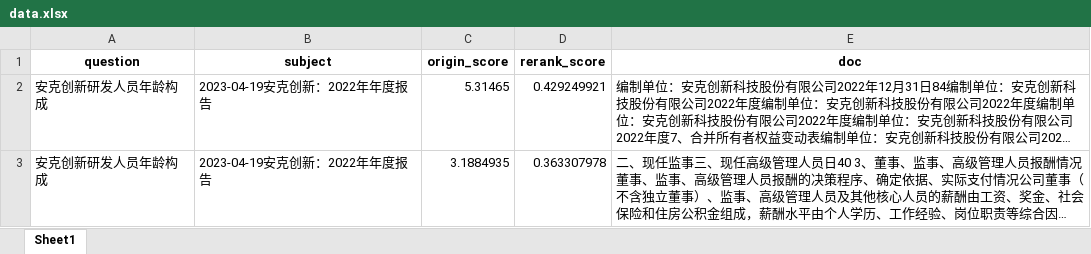
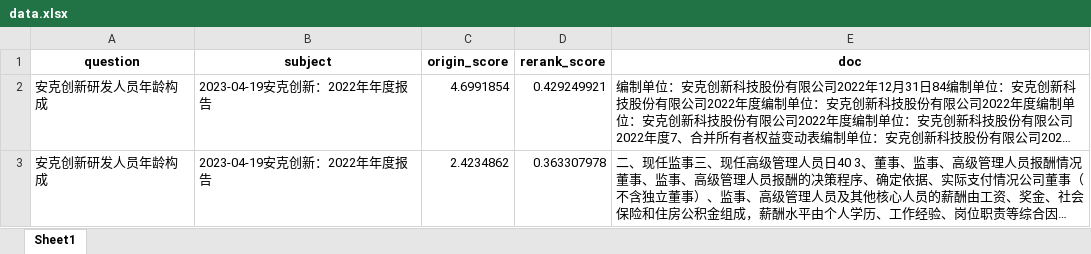
Before and after one commit to leesenlen/embedchain, an Excel workbook: data.xlsx, sheet Sheet1, drawn as a sheet; only a part is shown; long unchanged cells end in …; values as stored, in another font and other column widths than the file's, no borders; the diff covers the shown part only; the diff names each change by its address in the sheet, - before the commit and + after, or states it on an @@ line.

```diff
--- a/data.xlsx (sheet Sheet1)
+++ b/data.xlsx (sheet Sheet1)
-C2 (origin_score): 5.31465
+C2 (origin_score): 4.6991854
-C3 (origin_score): 3.1884935
+C3 (origin_score): 2.4234862
```
Also changed, not shown: 1 added row, 3 removed rows and 1 edited cell elsewhere in this sheet, 5 other files.
